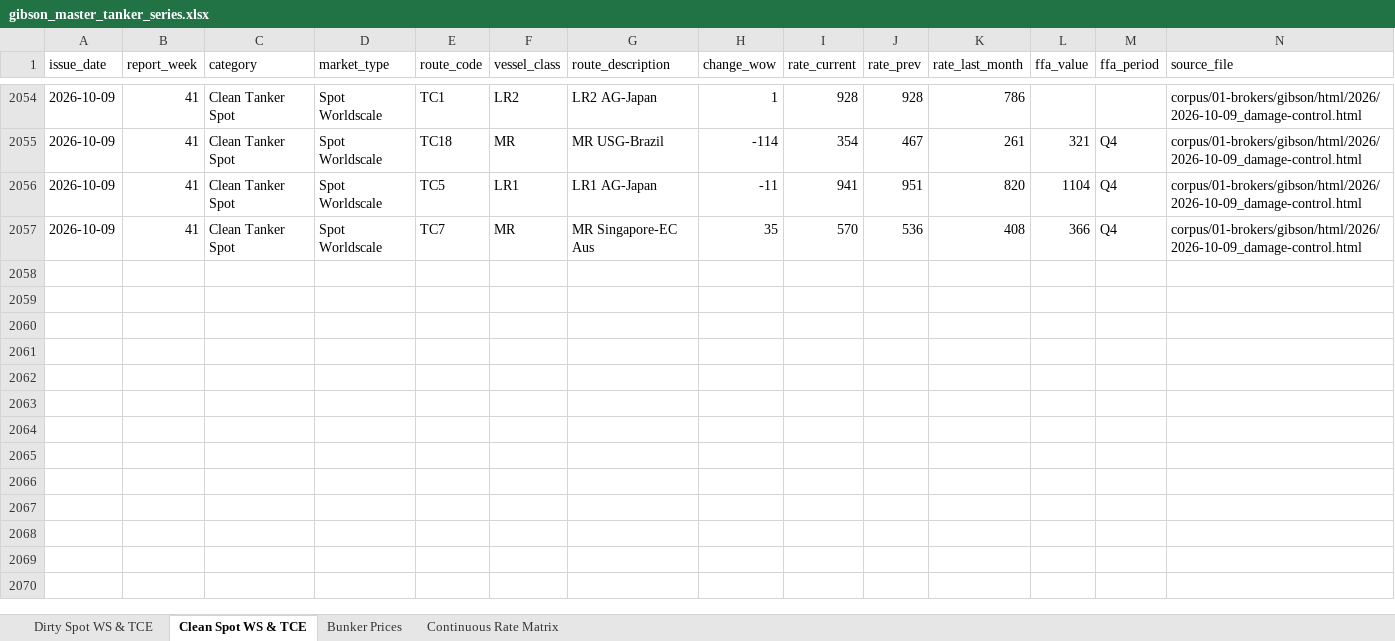
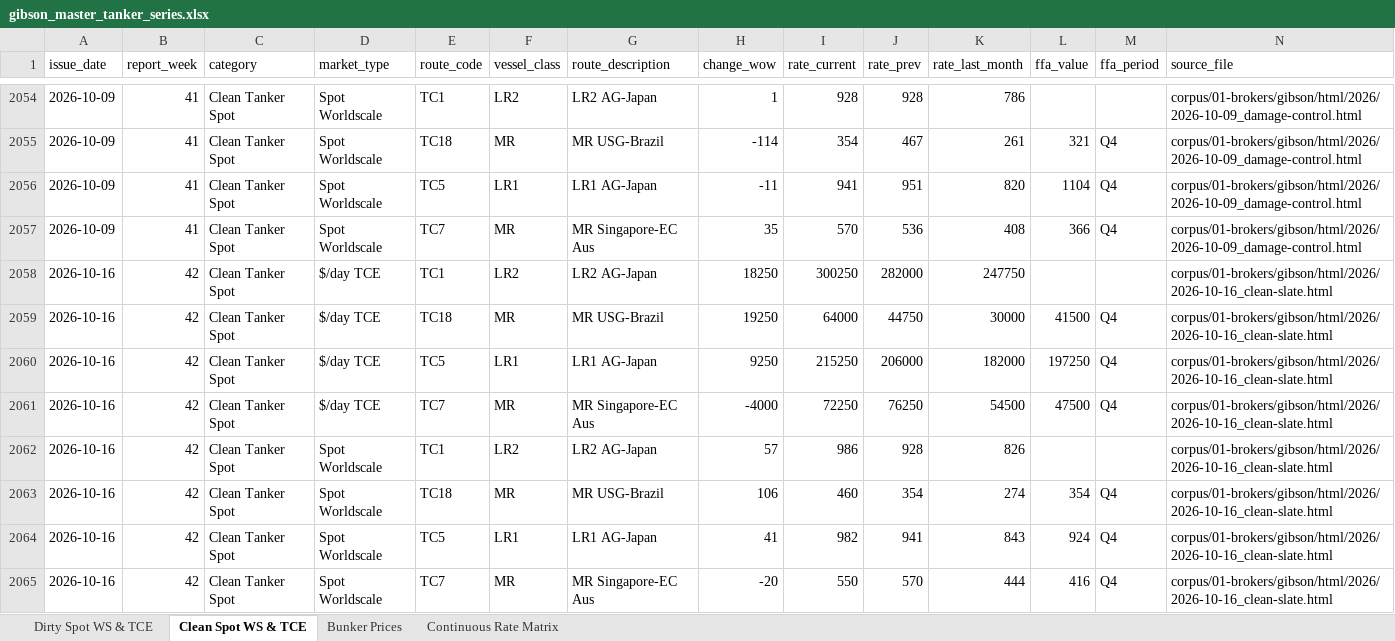
Before and after one commit to yieldchaser/Shipping, an Excel workbook: data/extracted/series/gibson_master_tanker_series.xlsx, sheet Clean Spot WS & TCE, drawn as a sheet; only a part is shown, gaps mark what is left out; values as stored, in another font and other column widths than the file's, no borders; the diff names each change by its address in the sheet, - before the commit and + after, or states it on an @@ line.

Commit message:
data(broker-reports): ingest weekly market reports and update cadence audit [skip ci]

```diff
--- a/data/extracted/series/gibson_master_tanker_series.xlsx (sheet Clean Spot WS & TCE)
+++ b/data/extracted/series/gibson_master_tanker_series.xlsx (sheet Clean Spot WS & TCE)
+row 2058: 2026-10-16 | 42 | Clean Tanker Spot | $/day TCE | TC1 | LR2 | LR2 AG-Japan | 18250 | 300250 | 282000 | 247750 |  |  | corpus/01-brokers/gibson/html/2026/2026-10-16_clean-slate.html
+row 2059: 2026-10-16 | 42 | Clean Tanker Spot | $/day TCE | TC18 | MR | MR USG-Brazil | 19250 | 64000 | 44750 | 30000 | 41500 | Q4 | corpus/01-brokers/gibson/html/2026/2026-10-16_clean-slate.html
+row 2060: 2026-10-16 | 42 | Clean Tanker Spot | $/day TCE | TC5 | LR1 | LR1 AG-Japan | 9250 | 215250 | 206000 | 182000 | 197250 | Q4 | corpus/01-brokers/gibson/html/2026/2026-10-16_clean-slate.html
+row 2061: 2026-10-16 | 42 | Clean Tanker Spot | $/day TCE | TC7 | MR | MR Singapore-EC Aus | -4000 | 72250 | 76250 | 54500 | 47500 | Q4 | corpus/01-brokers/gibson/html/2026/2026-10-16_clean-slate.html
+row 2062: 2026-10-16 | 42 | Clean Tanker Spot | Spot Worldscale | TC1 | LR2 | LR2 AG-Japan | 57 | 986 | 928 | 826 |  |  | corpus/01-brokers/gibson/html/2026/2026-10-16_clean-slate.html
+row 2063: 2026-10-16 | 42 | Clean Tanker Spot | Spot Worldscale | TC18 | MR | MR USG-Brazil | 106 | 460 | 354 | 274 | 354 | Q4 | corpus/01-brokers/gibson/html/2026/2026-10-16_clean-slate.html
+row 2064: 2026-10-16 | 42 | Clean Tanker Spot | Spot Worldscale | TC5 | LR1 | LR1 AG-Japan | 41 | 982 | 941 | 843 | 924 | Q4 | corpus/01-brokers/gibson/html/2026/2026-10-16_clean-slate.html
+row 2065: 2026-10-16 | 42 | Clean Tanker Spot | Spot Worldscale | TC7 | MR | MR Singapore-EC Aus | -20 | 550 | 570 | 444 | 416 | Q4 | corpus/01-brokers/gibson/html/2026/2026-10-16_clean-slate.html
```
Also changed, not shown: sheet Dirty Spot WS & TCE, sheet Bunker Prices, sheet Continuous Rate Matrix, corpus/CORPUS_PUBLICATION_CADENCE_AND_AUDIT.xlsx, data/extracted/series/corpus_publication_cadence_and_audit.xlsx, 14 other files.
